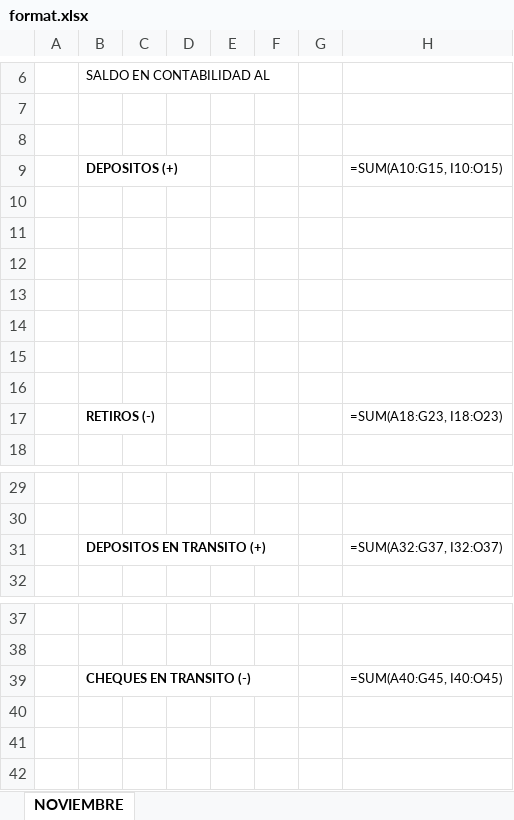
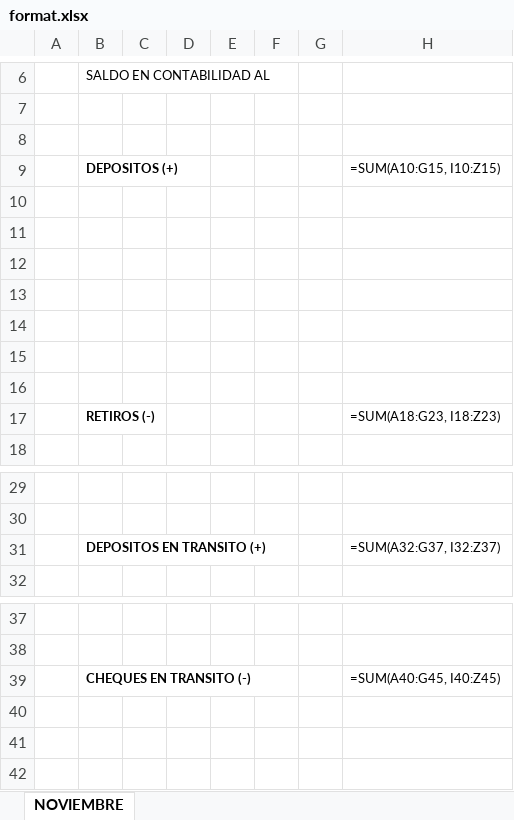
Before and after one commit to JezrrelValles/YuGPT-Server, an Excel workbook: format.xlsx, sheet NOVIEMBRE, drawn as a sheet; only a part is shown, gaps mark what is left out; values as stored, in another font and other column widths than the file's, no borders; formulas are shown in place of their values; the diff names each change by its address in the sheet, - before the commit and + after, or states it on an @@ line.

Commit message:
Refactor create_conciliation to enhance saldo final calculation and update column definitions for discrepancies

```diff
--- a/format.xlsx (sheet NOVIEMBRE)
+++ b/format.xlsx (sheet NOVIEMBRE)
-H9: =SUM(A10:G15, I10:O15)
+H9: =SUM(A10:G15, I10:Z15)
-H17: =SUM(A18:G23, I18:O23)
+H17: =SUM(A18:G23, I18:Z23)
-H31: =SUM(A32:G37, I32:O37)
+H31: =SUM(A32:G37, I32:Z37)
-H39: =SUM(A40:G45, I40:O45)
+H39: =SUM(A40:G45, I40:Z45)
```
Also changed, not shown: 1 other file.
